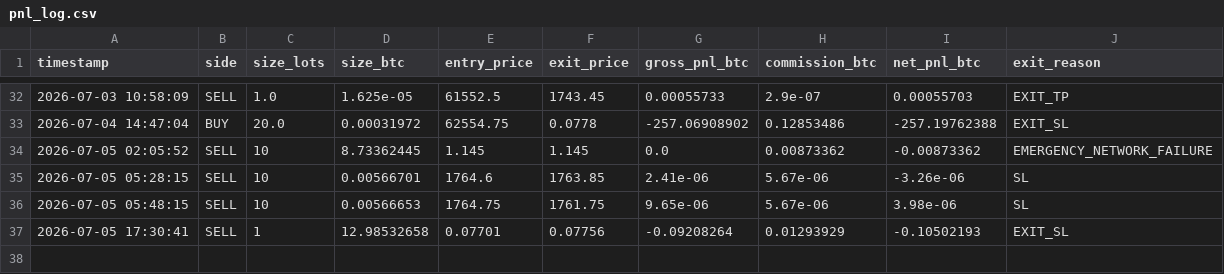
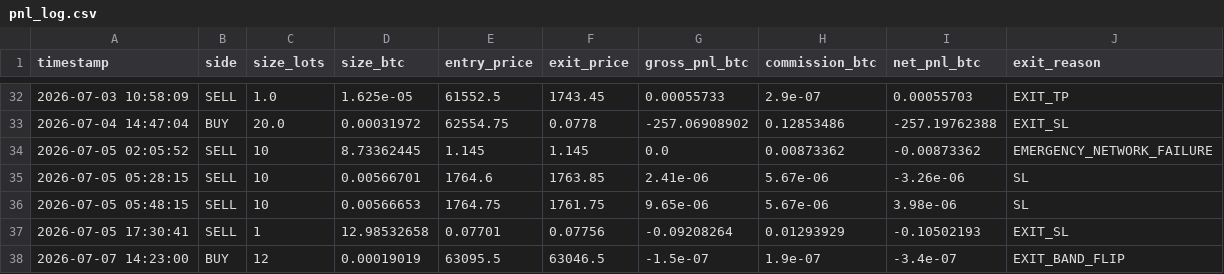
Before and after one commit to Manojmelattur/Delta_copilot, a CSV file: logs/pnl_log.csv, drawn as a sheet; only a part is shown, gaps mark what is left out; the diff names each change by its address in the sheet, - before the commit and + after, or states it on an @@ line.

```diff
--- a/logs/pnl_log.csv
+++ b/logs/pnl_log.csv
+row 38: 2026-07-07 14:23:00 | BUY | 12 | 0.00019019 | 63095.5 | 63046.5 | -1.5e-07 | 1.9e-07 | -3.4e-07 | EXIT_BAND_FLIP
```
Also changed, not shown: 43 other files.
